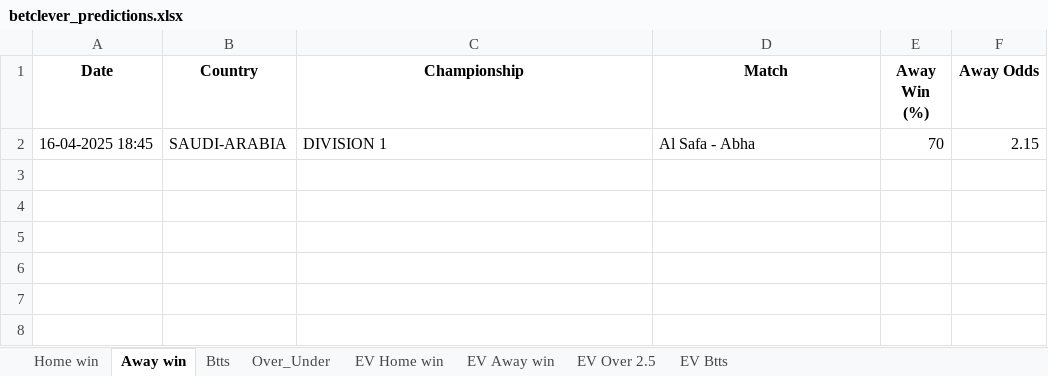
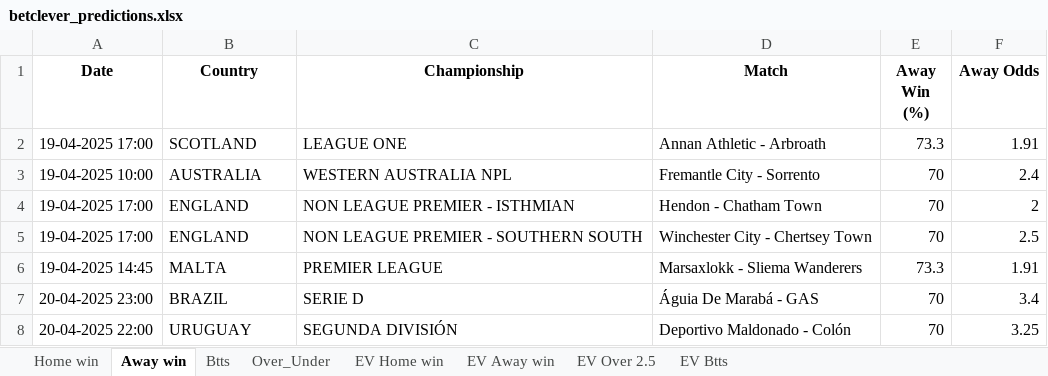
Before and after one commit to ZzZzZzZXCoo/soccer_predictions_scraper, an Excel workbook: scraper/data/betclever_predictions.xlsx, sheet Away win, drawn as a sheet; values as stored, in another font and other column widths than the file's, no borders; removed rows and columns are numbered as before the commit, all else as after; the diff names each change by its address in the sheet, - before the commit and + after, or states it on an @@ line.

```diff
--- a/scraper/data/betclever_predictions.xlsx (sheet Away win)
+++ b/scraper/data/betclever_predictions.xlsx (sheet Away win)
-row 2: 16-04-2025 18:45 | SAUDI-ARABIA | DIVISION 1 | Al Safa - Abha | 70 | 2.15
+row 2: 19-04-2025 17:00 | SCOTLAND | LEAGUE ONE | Annan Athletic - Arbroath | 73.3 | 1.91
+row 3: 19-04-2025 10:00 | AUSTRALIA | WESTERN AUSTRALIA NPL | Fremantle City - Sorrento | 70 | 2.4
+row 4: 19-04-2025 17:00 | ENGLAND | NON LEAGUE PREMIER - ISTHMIAN | Hendon - Chatham Town | 70 | 2
+row 5: 19-04-2025 17:00 | ENGLAND | NON LEAGUE PREMIER - SOUTHERN SOUTH | Winchester City - Chertsey Town | 70 | 2.5
+row 6: 19-04-2025 14:45 | MALTA | PREMIER LEAGUE | Marsaxlokk - Sliema Wanderers | 73.3 | 1.91
+row 7: 20-04-2025 23:00 | BRAZIL | SERIE D | Águia De Marabá - GAS | 70 | 3.4
+row 8: 20-04-2025 22:00 | URUGUAY | SEGUNDA DIVISIÓN | Deportivo Maldonado - Colón | 70 | 3.25
```
Also changed, not shown: sheet EV Home win, sheet EV Btts, sheet EV Away win, sheet EV Over 2.5, sheet Btts, sheet Over_Under, 1 more sheet.
